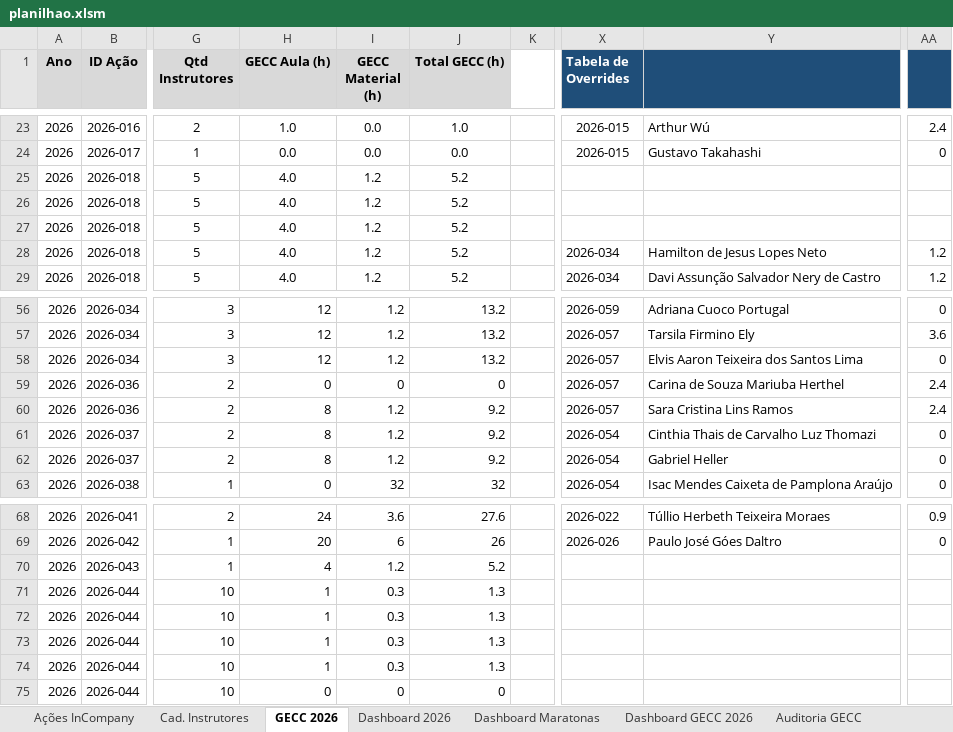
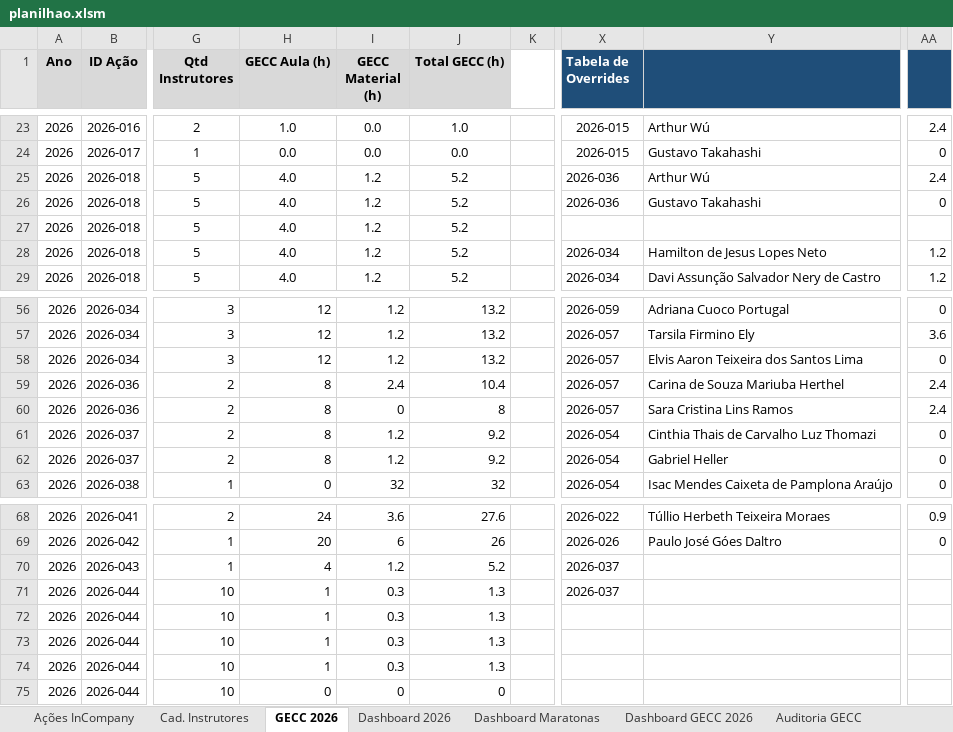
Before and after one commit to silvionascimentobh-lab/SAED-Dashboard, an Excel workbook: planilhao.xlsm, sheet GECC 2026, drawn as a sheet; only a part is shown, gaps mark what is left out; values as stored, in another font and other column widths than the file's, no borders; the diff names each change by its address in the sheet, - before the commit and + after, or states it on an @@ line.

```diff
--- a/planilhao.xlsm (sheet GECC 2026)
+++ b/planilhao.xlsm (sheet GECC 2026)
-X25:X26 (Tabela de Overrides): (empty)
+X25:X26 (Tabela de Overrides): 2026-036
-Y25: (empty)
+Y25: Arthur Wú
-AA25: (empty)
+AA25: 2.4
-Y26: (empty)
+Y26: Gustavo Takahashi
-AA26: (empty)
+AA26: 0
-H59 (GECC Aula (h)): 0
+H59 (GECC Aula (h)): 8
-I59 (GECC Material (h)): 0
+I59 (GECC Material (h)): 2.4
-J59 (Total GECC (h)): 0
+J59 (Total GECC (h)): 10.4
-I60 (GECC Material (h)): 1.2
+I60 (GECC Material (h)): 0
-J60 (Total GECC (h)): 9.2
+J60 (Total GECC (h)): 8
-X70:X71 (Tabela de Overrides): (empty)
+X70:X71 (Tabela de Overrides): 2026-037
```
Also changed, not shown: sheet Ações InCompany, sheet Auditoria GECC, sheet Dashboard GECC 2026, charts or pictures.
